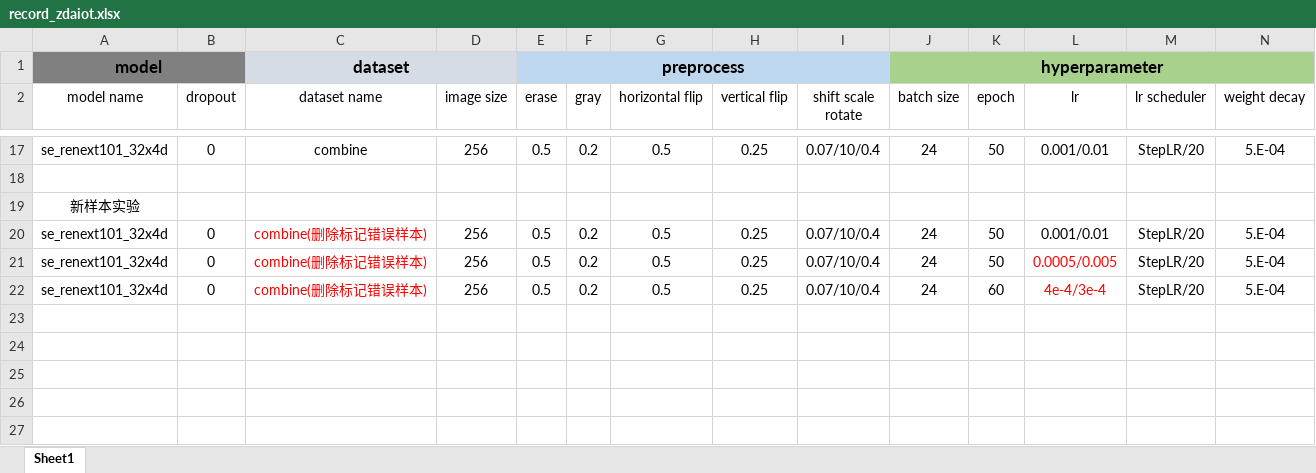
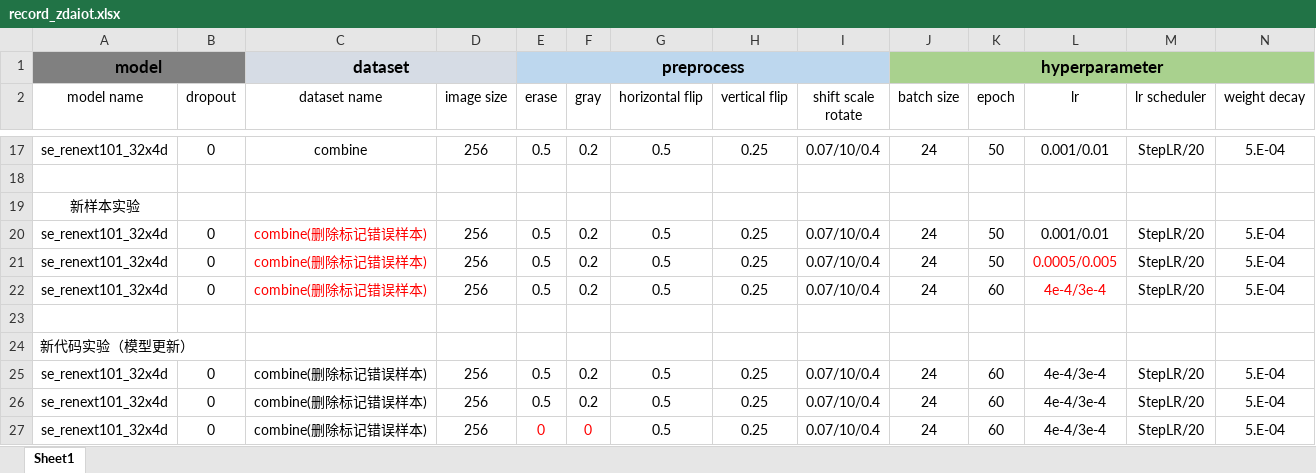
Before and after one commit to XiangqianMa/AI-Competition-HuaWei, an Excel workbook: record_zdaiot.xlsx, sheet Sheet1, drawn as a sheet; only a part is shown, gaps mark what is left out; values as stored, in another font and other column widths than the file's, no borders; rows hold the shown columns only; the diff names each change by its address in the sheet, - before the commit and + after, or states it on an @@ line.

```diff
--- a/record_zdaiot.xlsx (sheet Sheet1)
+++ b/record_zdaiot.xlsx (sheet Sheet1)
+row 23: (empty)
+row 24: 新代码实验（模型更新）
+row 25: se_renext101_32x4d | 0 | combine(删除标记错误样本) | 256 | 0.5 | 0.2 | 0.5 | 0.25 | 0.07/10/0.4 | 24 | 60 | 4e-4/3e-4 | StepLR/20 | 5.E-04
+row 26: se_renext101_32x4d | 0 | combine(删除标记错误样本) | 256 | 0.5 | 0.2 | 0.5 | 0.25 | 0.07/10/0.4 | 24 | 60 | 4e-4/3e-4 | StepLR/20 | 5.E-04
+row 27: se_renext101_32x4d | 0 | combine(删除标记错误样本) | 256 | 0 | 0 | 0.5 | 0.25 | 0.07/10/0.4 | 24 | 60 | 4e-4/3e-4 | StepLR/20 | 5.E-04
```
Also changed, not shown: 1 other file.
